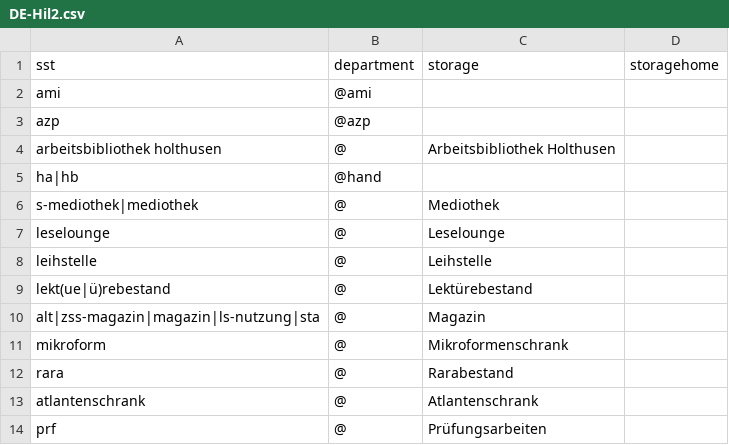
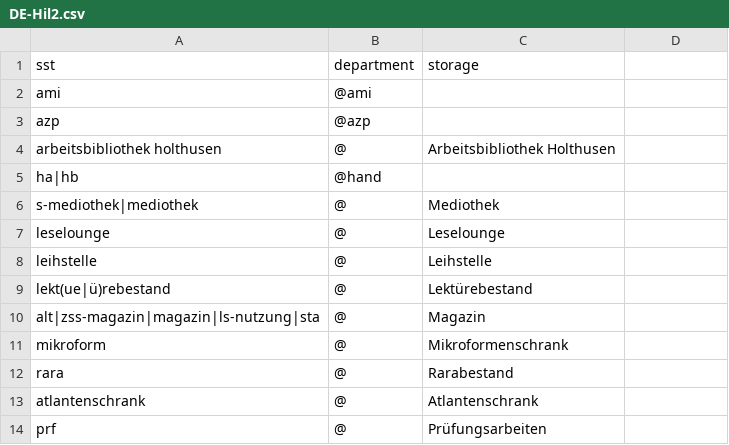
Before and after one commit to gbv/daia-config, a CSV file: sstmap/DE-Hil2.csv, drawn as a sheet.

Commit message:
number of columns

```diff
--- a/sstmap/DE-Hil2.csv
+++ b/sstmap/DE-Hil2.csv
@@ -1,2 +1,2 @@
-sst, department, storage, storagehome
+sst, department, storage
 ami,@ami,
```
Also changed, not shown: sstmap/DE-84.csv, sstmap/DE-Luen4.csv, 1 other file.
